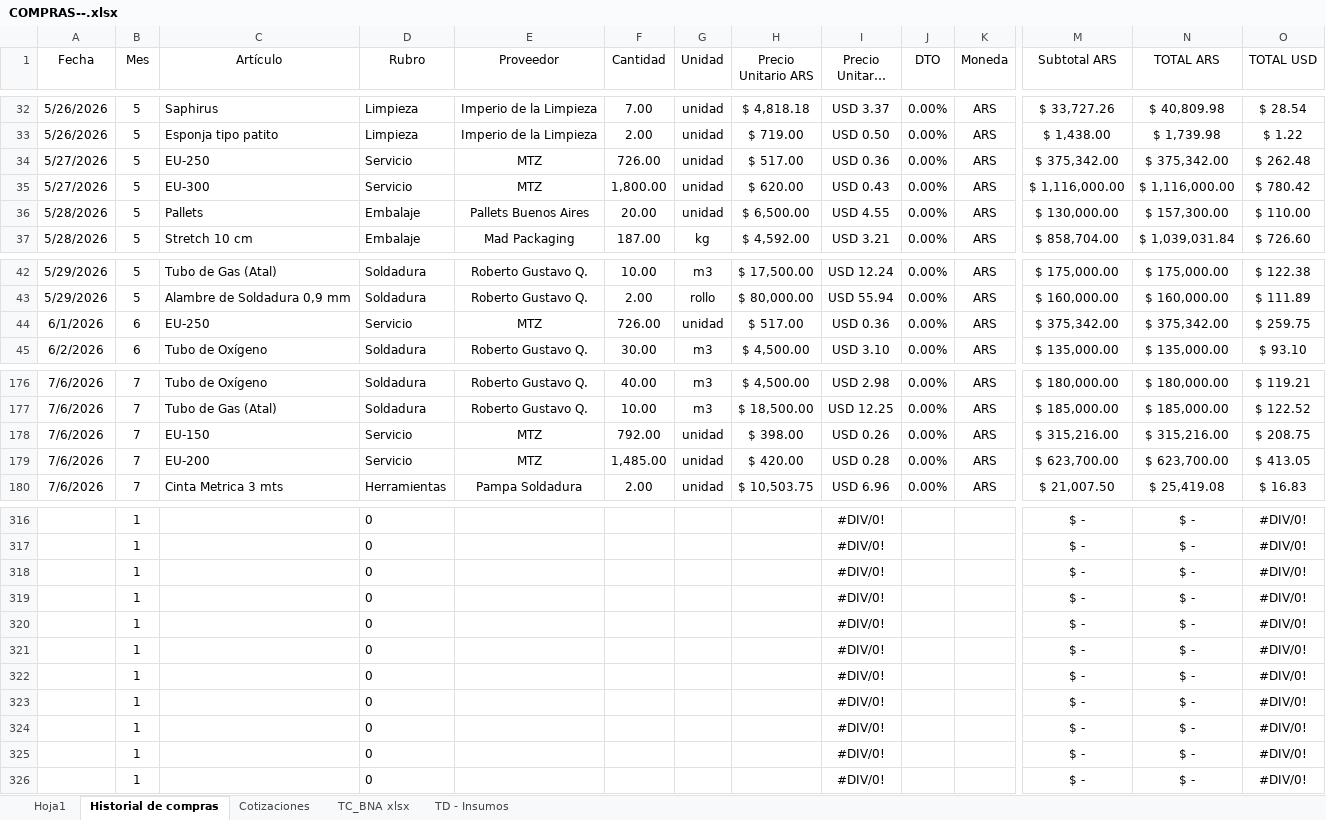
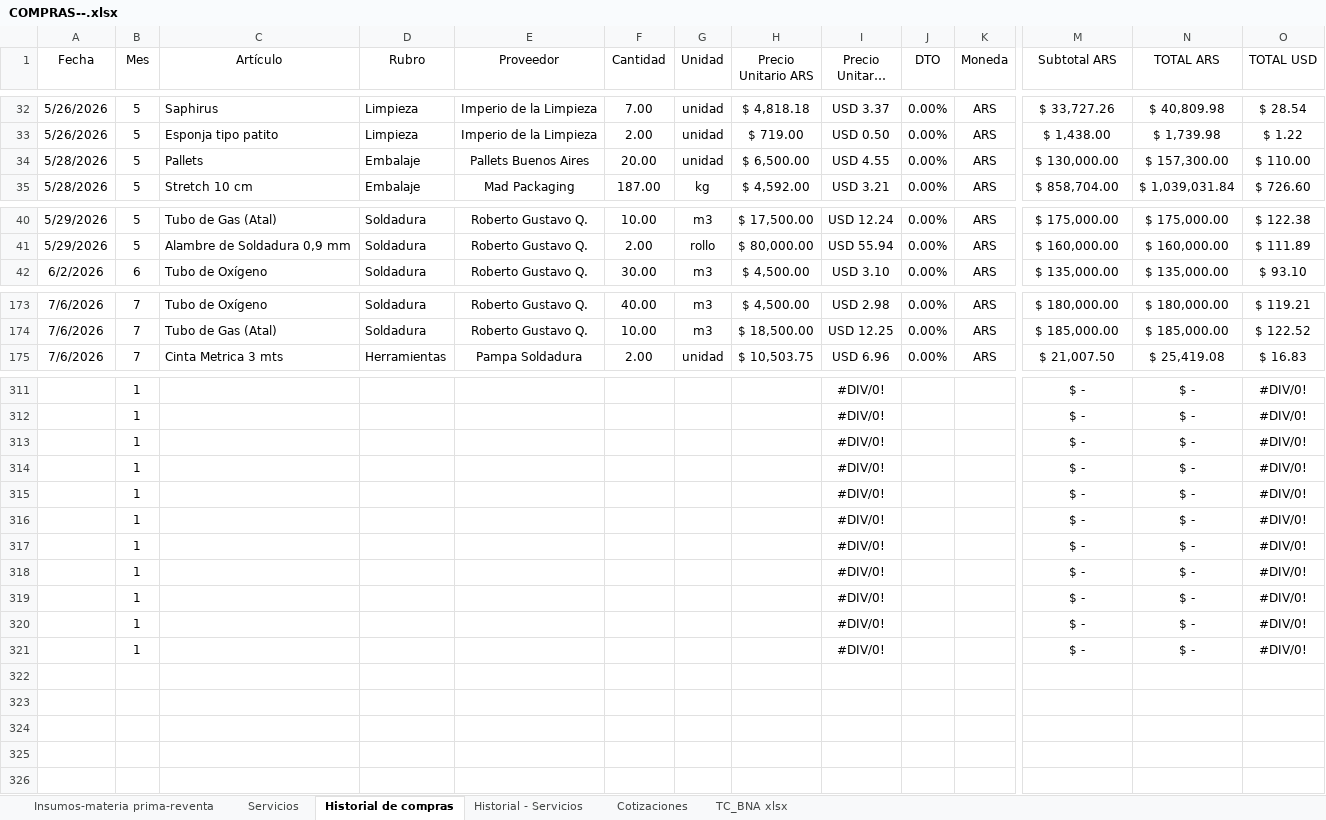
Before and after one commit to jazminlopezifran-collab/dashboard-compras, an Excel workbook: COMPRAS--.xlsx, sheet Historial de compras, drawn as a sheet; only a part is shown, gaps mark what is left out; long unchanged cells end in …; values as stored, in another font and other column widths than the file's, no borders; table styles not drawn; removed rows and columns are numbered as before the commit, all else as after; rows hold the shown columns only; the diff covers the shown part only; the diff names each change by its address in the sheet, - before the commit and + after, or states it on an @@ line.

```diff
--- a/COMPRAS--.xlsx (sheet Historial de compras)
+++ b/COMPRAS--.xlsx (sheet Historial de compras)
-sheet tab: Hoja1
+sheet tab: Insumos-materia prima-reventa
-sheet tab: TD - Insumos
+sheet tab: Servicios
+sheet tab: Historial - Servicios
-row 34: 5/27/2026 | 5 | EU-250 | Servicio | MTZ | 726.00 | unidad | $ 517.00 | USD 0.36 | 0.00% | ARS | $ 375,342.00 | $ 375,342.00 | $ 262.48
-row 35: 5/27/2026 | 5 | EU-300 | Servicio | MTZ | 1,800.00 | unidad | $ 620.00 | USD 0.43 | 0.00% | ARS | $ 1,116,000.00 | $ 1,116,000.00 | $ 780.42
-row 44: 6/1/2026 | 6 | EU-250 | Servicio | MTZ | 726.00 | unidad | $ 517.00 | USD 0.36 | 0.00% | ARS | $ 375,342.00 | $ 375,342.00 | $ 259.75
-row 178: 7/6/2026 | 7 | EU-150 | Servicio | MTZ | 792.00 | unidad | $ 398.00 | USD 0.26 | 0.00% | ARS | $ 315,216.00 | $ 315,216.00 | $ 208.75
-row 179: 7/6/2026 | 7 | EU-200 | Servicio | MTZ | 1,485.00 | unidad | $ 420.00 | USD 0.28 | 0.00% | ARS | $ 623,700.00 | $ 623,700.00 | $ 413.05
-D311:D321 (Rubro): 0
+D311:D321 (Rubro): (empty)
```
Also changed, not shown: 2 added rows, 2 removed rows and 54 edited cells elsewhere in this sheet, sheet Insumos-materia prima-reventa, sheet Cotizaciones, sheet TC_BNA xlsx, formulas that keep their value.
